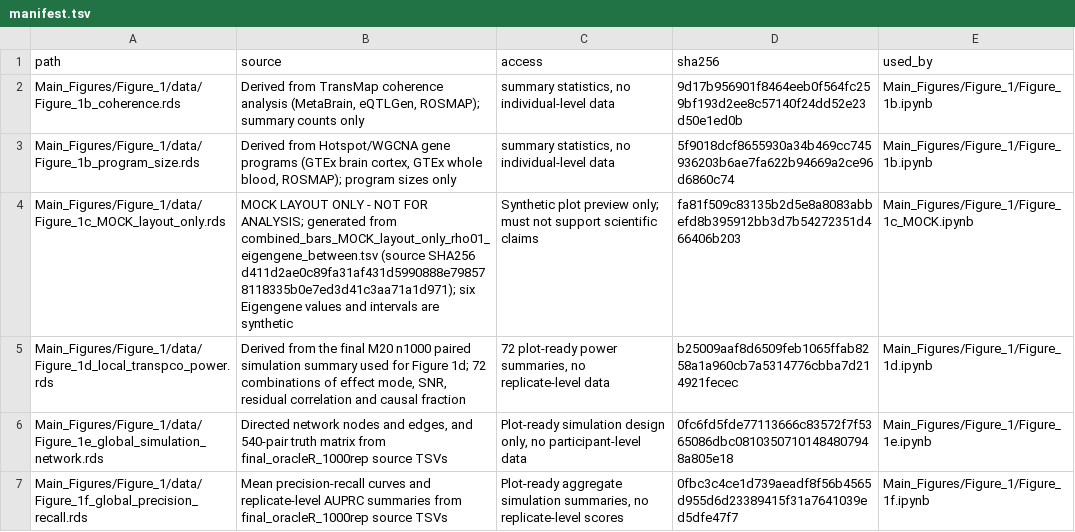
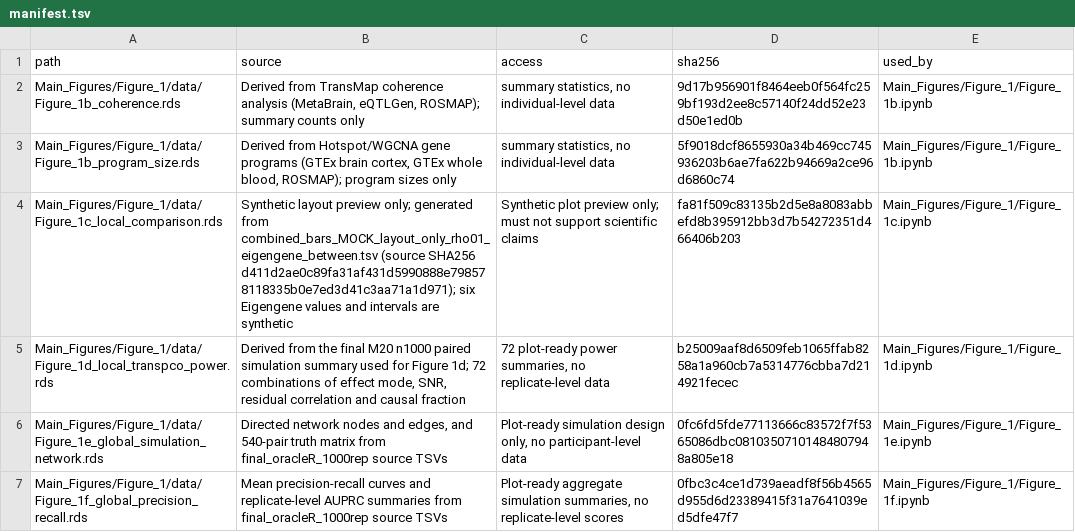
Before and after one commit to xueweic/transmap_paper, a TSV file: data/manifest.tsv, drawn as a sheet; only a part is shown.

Commit message:
Update Figure 1c website references

```diff
--- a/data/manifest.tsv
+++ b/data/manifest.tsv
@@ -3,3 +3,3 @@ Main_Figures/Figure_1/data/Figure_1b_coherence.rds	Derived from TransMap coheren
 Main_Figures/Figure_1/data/Figure_1b_program_size.rds	Derived from Hotspot/WGCNA gene programs (GTEx brain cortex, GTEx whole blood, ROSMAP); program sizes only	summary statistics, no individual-level data	5f9018dcf8655930a34b469cc745936203b6ae7fa622b94669a2ce96d6860c74	Main_Figures/Figure_1/Figure_1b.ipynb
-Main_Figures/Figure_1/data/Figure_1c_MOCK_layout_only.rds	MOCK LAYOUT ONLY - NOT FOR ANALYSIS; generated from combined_bars_MOCK_layout_only_rho01_eigengene_between.tsv (source SHA256 d411d2ae0c89fa31af431d5990888e798578118335b0e7ed3d41c3aa71a1d971); six Eigengene values and intervals are synthetic	Synthetic plot preview only; must not support scientific claims	fa81f509c83135b2d5e8a8083abbefd8b395912bb3d7b54272351d466406b203	Main_Figures/Figure_1/Figure_1c_MOCK.ipynb
+Main_Figures/Figure_1/data/Figure_1c_local_comparison.rds	Synthetic layout preview only; generated from combined_bars_MOCK_layout_only_rho01_eigengene_between.tsv (source SHA256 d411d2ae0c89fa31af431d5990888e798578118335b0e7ed3d41c3aa71a1d971); six Eigengene values and intervals are synthetic	Synthetic plot preview only; must not support scientific claims	fa81f509c83135b2d5e8a8083abbefd8b395912bb3d7b54272351d466406b203	Main_Figures/Figure_1/Figure_1c.ipynb
 Main_Figures/Figure_1/data/Figure_1d_local_transpco_power.rds	Derived from the final M20 n1000 paired simulation summary used for Figure 1d; 72 combinations of effect mode, SNR, residual correlation and causal fraction	72 plot-ready power summaries, no replicate-level data	b25009aaf8d6509feb1065ffab8258a1a960cb7a5314776cbba7d214921fecec	Main_Figures/Figure_1/Figure_1d.ipynb
```
Also changed, not shown: 4 other files.
